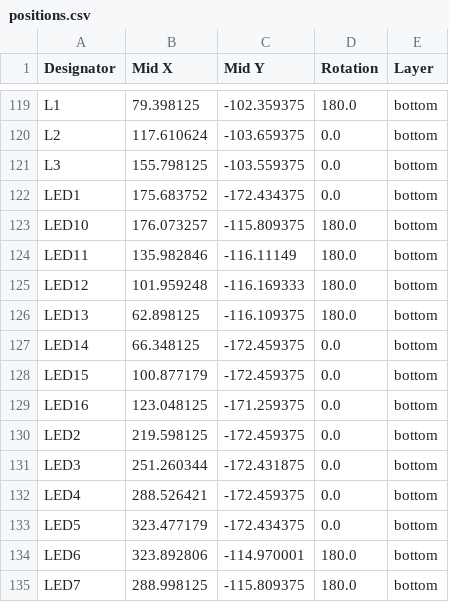
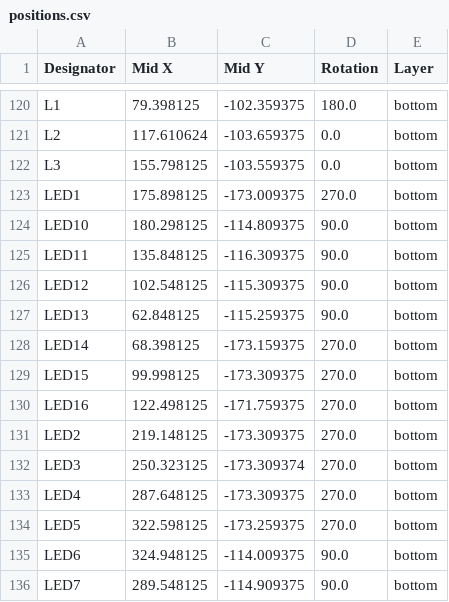
Before and after one commit to salaadas/project_wada, a CSV file: production/positions.csv, drawn as a sheet; only a part is shown, gaps mark what is left out; the diff covers the shown part only.

```diff
--- a/production/positions.csv
+++ b/production/positions.csv
@@ -121,15 +122,15 @@ L2,117.610624,-103.659375,0.0,bottom
 L3,155.798125,-103.559375,0.0,bottom
-LED1,175.683752,-172.434375,0.0,bottom
-LED10,176.073257,-115.809375,180.0,bottom
-LED11,135.982846,-116.11149,180.0,bottom
-LED12,101.959248,-116.169333,180.0,bottom
-LED13,62.898125,-116.109375,180.0,bottom
-LED14,66.348125,-172.459375,0.0,bottom
-LED15,100.877179,-172.459375,0.0,bottom
-LED16,123.048125,-171.259375,0.0,bottom
-LED2,219.598125,-172.459375,0.0,bottom
-LED3,251.260344,-172.431875,0.0,bottom
-LED4,288.526421,-172.459375,0.0,bottom
-LED5,323.477179,-172.434375,0.0,bottom
-LED6,323.892806,-114.970001,180.0,bottom
-LED7,288.998125,-115.809375,180.0,bottom
+LED1,175.898125,-173.009375,270.0,bottom
+LED10,180.298125,-114.809375,90.0,bottom
+LED11,135.848125,-116.309375,90.0,bottom
+LED12,102.548125,-115.309375,90.0,bottom
+LED13,62.848125,-115.259375,90.0,bottom
+LED14,68.398125,-173.159375,270.0,bottom
+LED15,99.998125,-173.309375,270.0,bottom
+LED16,122.498125,-171.759375,270.0,bottom
+LED2,219.148125,-173.309375,270.0,bottom
+LED3,250.323125,-173.309374,270.0,bottom
+LED4,287.648125,-173.309375,270.0,bottom
+LED5,322.598125,-173.259375,270.0,bottom
+LED6,324.948125,-114.009375,90.0,bottom
+LED7,289.548125,-114.909375,90.0,bottom
```
Also changed, not shown: 1 added row and 14 edited cells elsewhere in this file, production/designators.csv, 16 other files.
